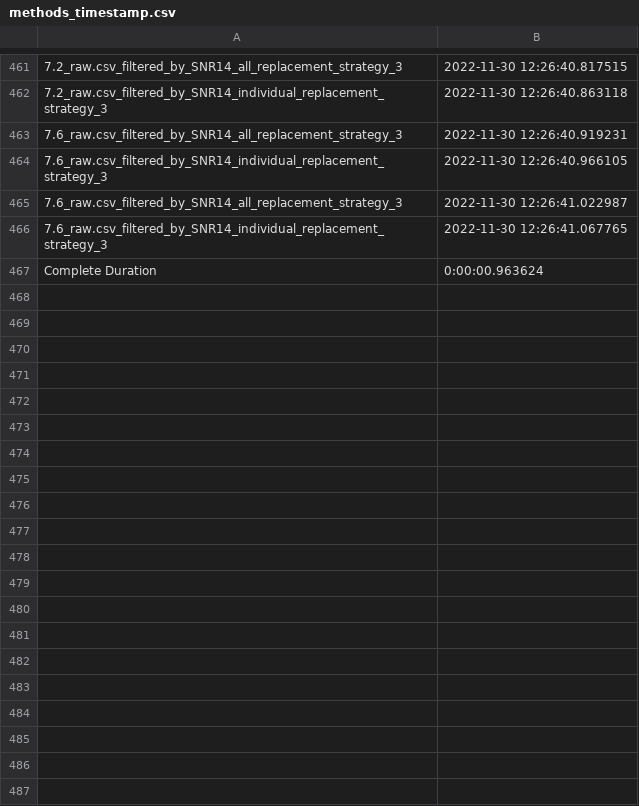
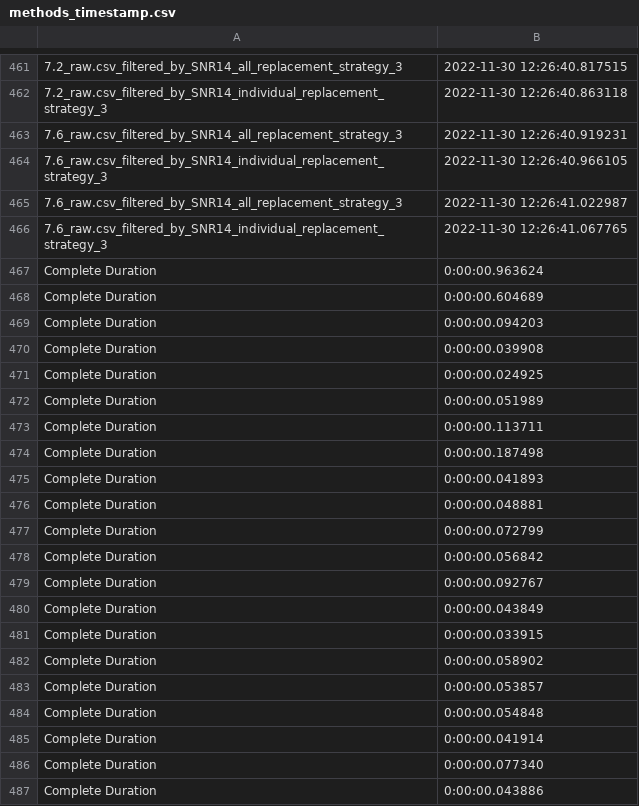
Before and after one commit to atriguha/project3, a CSV file: methods_timestamp.csv, drawn as a sheet; only a part is shown, gaps mark what is left out; the diff covers the shown part only; the diff names each change by its address in the sheet, - before the commit and + after, or states it on an @@ line.

```diff
--- a/methods_timestamp.csv
+++ b/methods_timestamp.csv
+row 468: Complete Duration | 0:00:00.604689
+row 469: Complete Duration | 0:00:00.094203
+row 470: Complete Duration | 0:00:00.039908
+row 471: Complete Duration | 0:00:00.024925
+row 472: Complete Duration | 0:00:00.051989
+row 473: Complete Duration | 0:00:00.113711
+row 474: Complete Duration | 0:00:00.187498
+row 475: Complete Duration | 0:00:00.041893
+row 476: Complete Duration | 0:00:00.048881
+row 477: Complete Duration | 0:00:00.072799
+row 478: Complete Duration | 0:00:00.056842
+row 479: Complete Duration | 0:00:00.092767
+row 480: Complete Duration | 0:00:00.043849
+row 481: Complete Duration | 0:00:00.033915
+row 482: Complete Duration | 0:00:00.058902
+row 483: Complete Duration | 0:00:00.053857
+row 484: Complete Duration | 0:00:00.054848
+row 485: Complete Duration | 0:00:00.041914
+row 486: Complete Duration | 0:00:00.077340
+row 487: Complete Duration | 0:00:00.043886
```
Also changed, not shown: 13 added rows elsewhere in this file, 2 other files.
